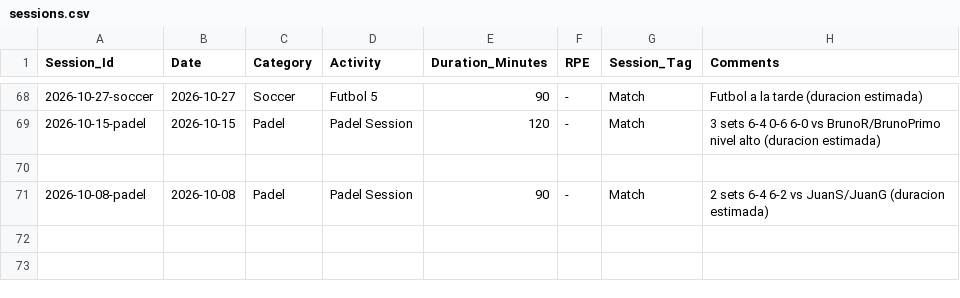
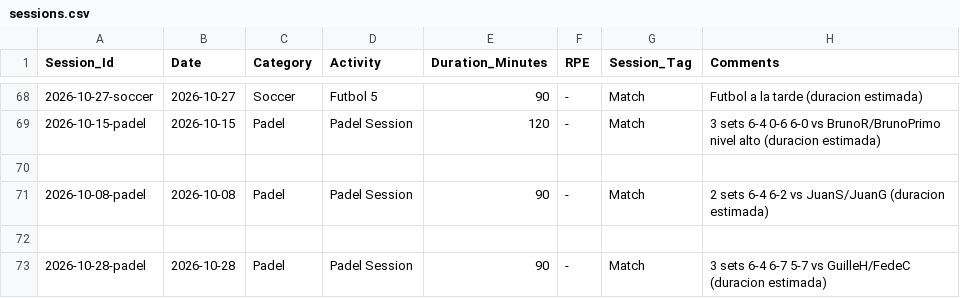
Before and after one commit to gerh1992/health, a CSV file: performance/data/sessions.csv, drawn as a sheet; only a part is shown, gaps mark what is left out; the diff names each change by its address in the sheet, - before the commit and + after, or states it on an @@ line.

Commit message:
data: sueño 29/10 (HRV 58, RHR 59, cal 8) + partido pádel 28/10 (loss 6-4 6-7 5-7, con Nito vs GuilleH/FedeC) + jugadores nuevos

```diff
--- a/performance/data/sessions.csv
+++ b/performance/data/sessions.csv
+row 72: (empty)
+row 73: 2026-10-28-padel | 2026-10-28 | Padel | Padel Session | 90 | - | Match | 3 sets 6-4 6-7 5-7 vs GuilleH/FedeC (duracion estimada)
```
Also changed, not shown: performance/data/biometrics.csv, performance/data/match_details.csv, 1 other file.
